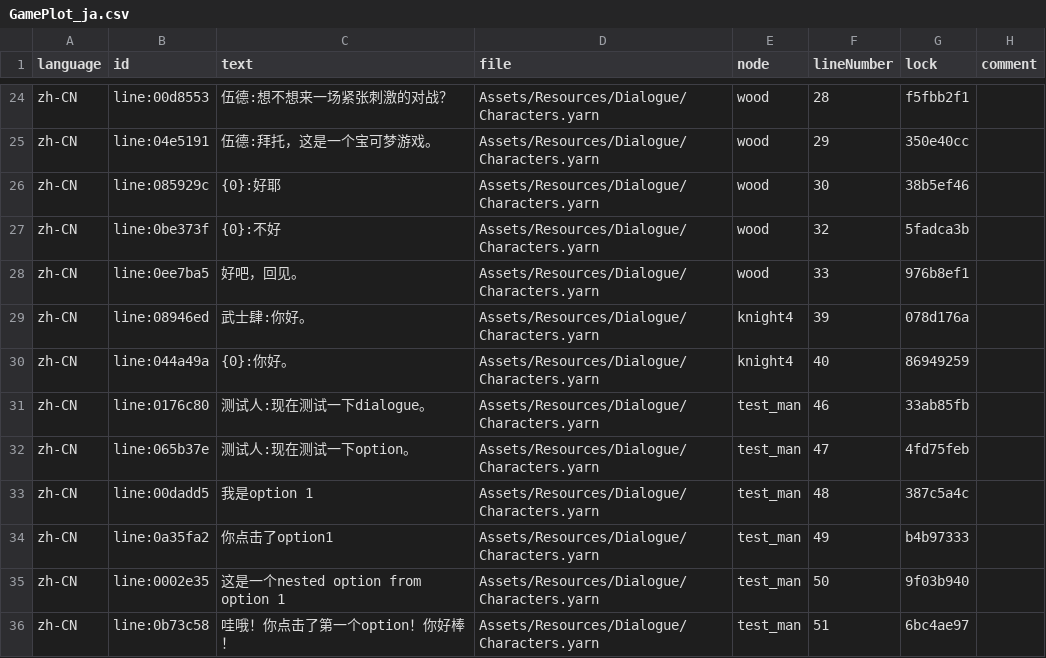
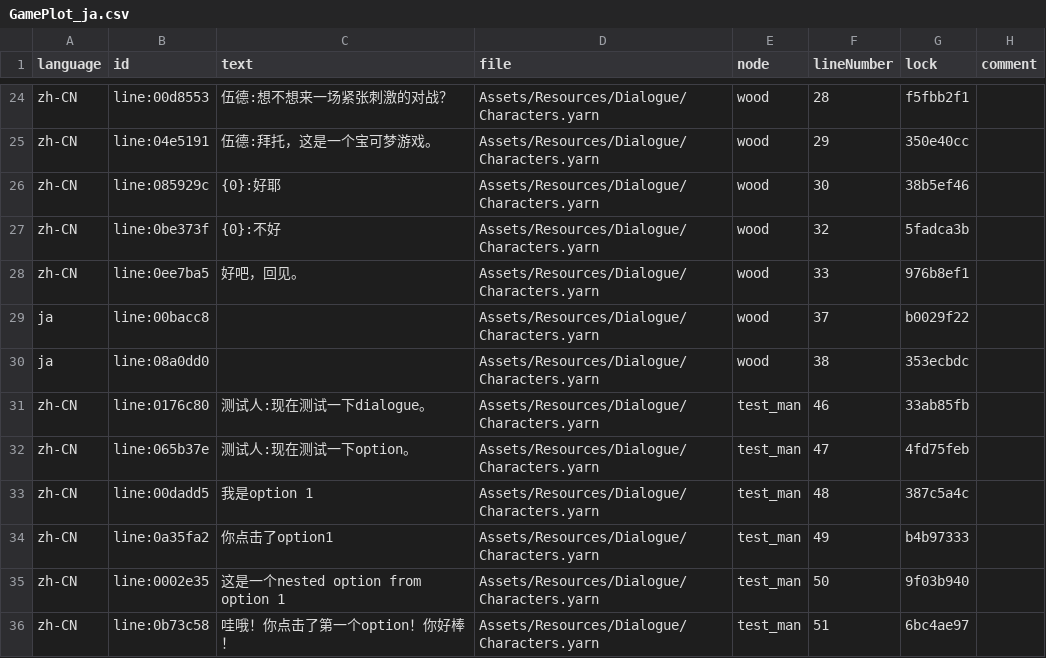
Before and after one commit to baiyanlali/CS309-OOAD-Nikomon-Unity, a CSV file: Nikomon/Assets/Resources/Dialogue/GamePlot_ja.csv, drawn as a sheet; only a part is shown, gaps mark what is left out; removed rows and columns are numbered as before the commit, all else as after; the diff covers the shown part only; the diff names each change by its address in the sheet, - before the commit and + after, or states it on an @@ line.

```diff
--- a/Nikomon/Assets/Resources/Dialogue/GamePlot_ja.csv
+++ b/Nikomon/Assets/Resources/Dialogue/GamePlot_ja.csv
-row 29: zh-CN | line:08946ed | 武士肆:你好。 | Assets/Resources/Dialogue/Characters.yarn | knight4 | 39 | 078d176a
-row 30: zh-CN | line:044a49a | {0}:你好。 | Assets/Resources/Dialogue/Characters.yarn | knight4 | 40 | 86949259
+row 29: ja | line:00bacc8 |  | Assets/Resources/Dialogue/Characters.yarn | wood | 37 | b0029f22
+row 30: ja | line:08a0dd0 |  | Assets/Resources/Dialogue/Characters.yarn | wood | 38 | 353ecbdc
```
Also changed, not shown: 25 added rows elsewhere in this file, Nikomon/Assets/Resources/Dialogue/GamePlot_en.csv, 16 other files.
